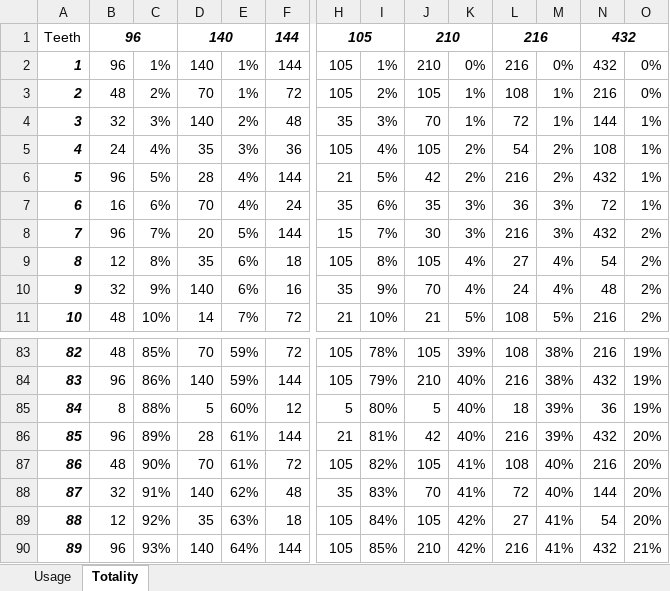
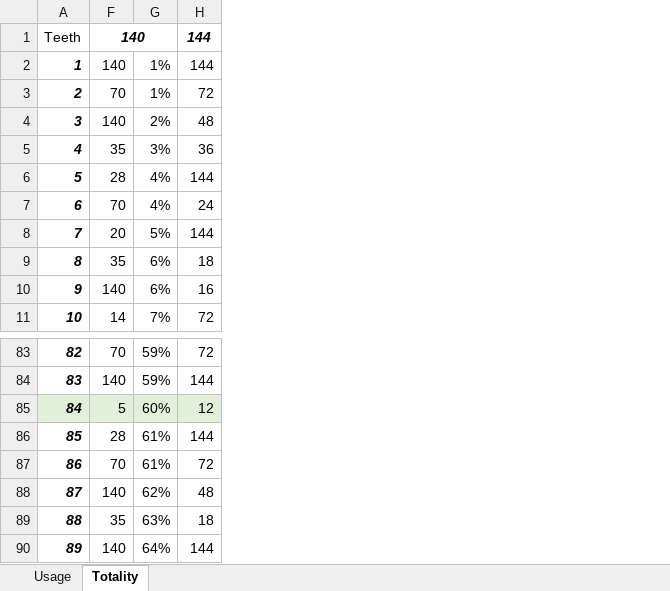
Before and after one commit to chriskush/hypotrochoids, an Excel workbook: Teeth.xlsx, sheet Totality, drawn as a sheet; only a part is shown, gaps mark what is left out; values as stored, in another font and other column widths than the file's, no borders; conditional formats not drawn; removed rows and columns are numbered as before the commit, all else as after; the diff covers the shown part only; the diff names each change by its address in the sheet, - before the commit and + after, or states it on an @@ line.

```diff
--- a/Teeth.xlsx (sheet Totality)
+++ b/Teeth.xlsx (sheet Totality)
@@ column B hidden, rows 1-11: 96 | 96 | 48 | 32 | 24 | 96 | 16 | 96 | 12 | 32 | 48; rows 83-90: 48 | 96 | 8 | 96 | 48 | 32 | 12 | 96 @@
@@ column C hidden, rows 2-11: 1% | 2% | 3% | 4% | 5% | 6% | 7% | 8% | 9% | 10%; rows 83-90: 85% | 86% | 88% | 89% | 90% | 91% | 92% | 93% @@
-column H, rows 1-11: 105 | 105 | 105 | 35 | 105 | 21 | 35 | 15 | 105 | 35 | 21; rows 83-90: 105 | 105 | 5 | 21 | 105 | 35 | 105 | 105
-column I, rows 2-11: 1% | 2% | 3% | 4% | 5% | 6% | 7% | 8% | 9% | 10%; rows 83-90: 78% | 79% | 80% | 81% | 82% | 83% | 84% | 85%
@@ column J hidden, rows 1-11: 210 | 210 | 105 | 70 | 105 | 42 | 35 | 30 | 105 | 70 | 21; rows 83-90: 105 | 210 | 5 | 42 | 105 | 70 | 105 | 210 @@
@@ column K hidden, rows 2-11: 0% | 1% | 1% | 2% | 2% | 3% | 3% | 4% | 4% | 5%; rows 83-90: 39% | 40% | 40% | 40% | 41% | 41% | 42% | 42% @@
@@ column L hidden, rows 1-11: 216 | 216 | 108 | 72 | 54 | 216 | 36 | 216 | 27 | 24 | 108; rows 83-90: 108 | 216 | 18 | 216 | 108 | 72 | 27 | 216 @@
@@ column M hidden, rows 2-11: 0% | 1% | 1% | 2% | 2% | 3% | 3% | 4% | 4% | 5%; rows 83-90: 38% | 38% | 39% | 39% | 40% | 40% | 41% | 41% @@
@@ column N hidden, rows 1-11: 432 | 432 | 216 | 144 | 108 | 432 | 72 | 432 | 54 | 48 | 216; rows 83-90: 216 | 432 | 36 | 432 | 216 | 144 | 54 | 432 @@
@@ column O hidden, rows 2-11: 0% | 0% | 1% | 1% | 1% | 1% | 2% | 2% | 2% | 2%; rows 83-90: 19% | 19% | 19% | 20% | 20% | 20% | 20% | 21% @@
-A85 fill: none
+A85 fill: #E2F0D9
-F85:H85 fill: none
+F85:H85 fill: #E2F0D9
```
Also changed, not shown: cell formats elsewhere in this sheet, formulas that keep their value, hidden cells, 2 other files.
